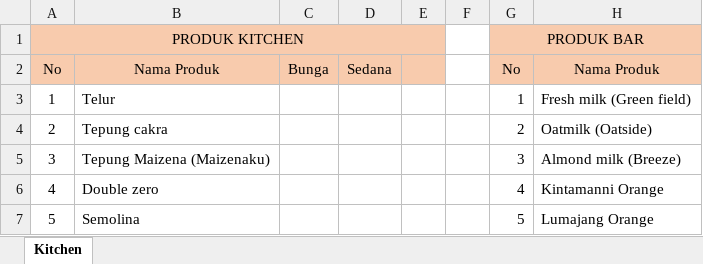
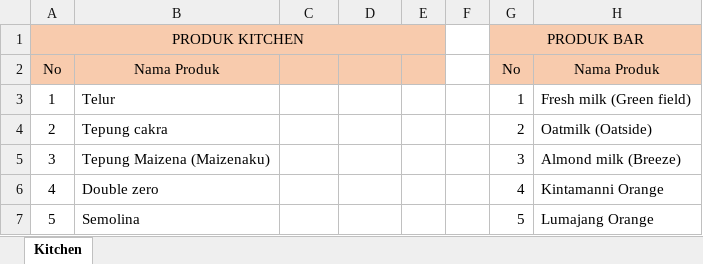
Before and after one commit to rizuki567-cyber/Purchasing-operations, an Excel workbook: PRODUCT PRICE LISTS.xlsx, sheet Kitchen, drawn as a sheet; only a part is shown; values as stored, in another font and other column widths than the file's, no borders; the diff names each change by its address in the sheet, - before the commit and + after, or states it on an @@ line.

```diff
--- a/PRODUCT PRICE LISTS.xlsx (sheet Kitchen)
+++ b/PRODUCT PRICE LISTS.xlsx (sheet Kitchen)
-C2: Bunga
+C2: (empty)
-D2: Sedana
+D2: (empty)
```
Also changed, not shown: NOVEMBER/NOVEMBER FLOOR.xlsx, OCTOBER/TOTAL OUTSTANDING SEPTEMBER 2025.xlsx, 5 other files.
